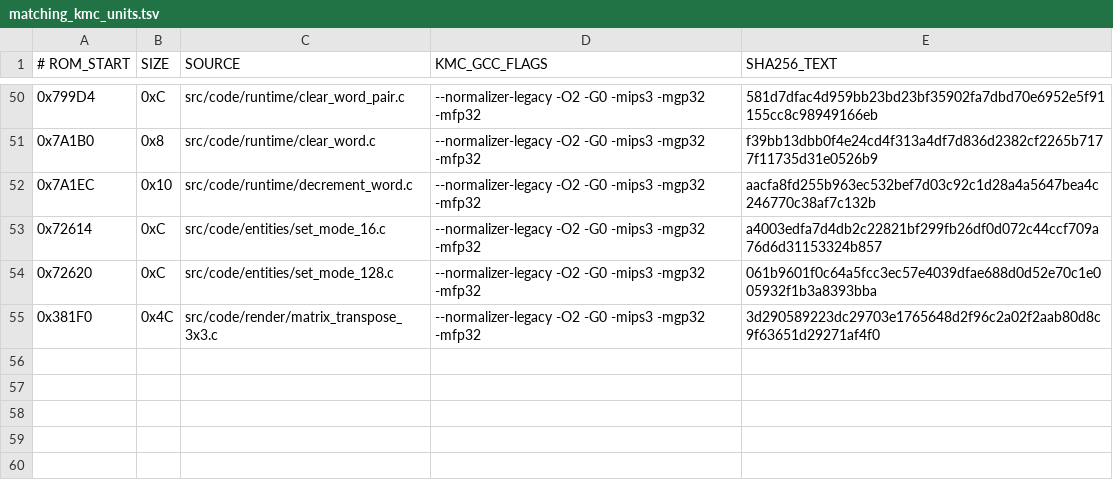
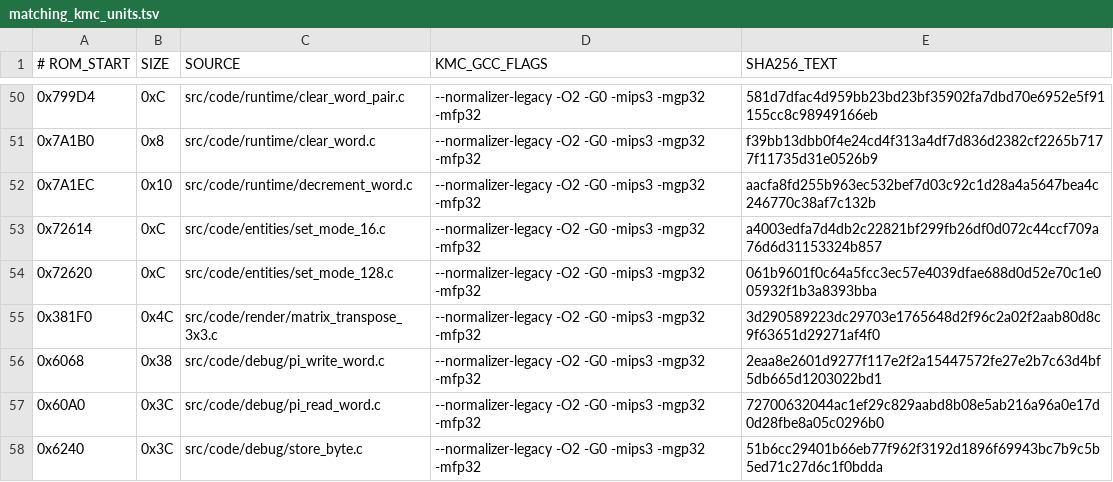
Before and after one commit to TheGh0stShip/BattleTanx, a TSV file: config/us/matching_kmc_units.tsv, drawn as a sheet; only a part is shown, gaps mark what is left out.

Commit message:
Recover debug I/O and thread queue routines

```diff
--- a/config/us/matching_kmc_units.tsv
+++ b/config/us/matching_kmc_units.tsv
@@ -55 +55,4 @@
 0x381F0	0x4C	src/code/render/matrix_transpose_3x3.c	--normalizer-legacy -O2 -G0 -mips3 -mgp32 -mfp32	3d290589223dc29703e1765648d2f96c2a02f2aab80d8c9f63651d29271af4f0
+0x6068	0x38	src/code/debug/pi_write_word.c	--normalizer-legacy -O2 -G0 -mips3 -mgp32 -mfp32	2eaa8e2601d9277f117e2f2a15447572fe27e2b7c63d4bf5db665d1203022bd1
+0x60A0	0x3C	src/code/debug/pi_read_word.c	--normalizer-legacy -O2 -G0 -mips3 -mgp32 -mfp32	72700632044ac1ef29c829aabd8b08e5ab216a96a0e17d0d28fbe8a05c0296b0
+0x6240	0x3C	src/code/debug/store_byte.c	--normalizer-legacy -O2 -G0 -mips3 -mgp32 -mfp32	51b6cc29401b66eb77f962f3192d1896f69943bc7b9c5b5ed71c27d6c1f0bdda
```
Also changed, not shown: config/us/matching_asm_units.tsv, 9 other files.
